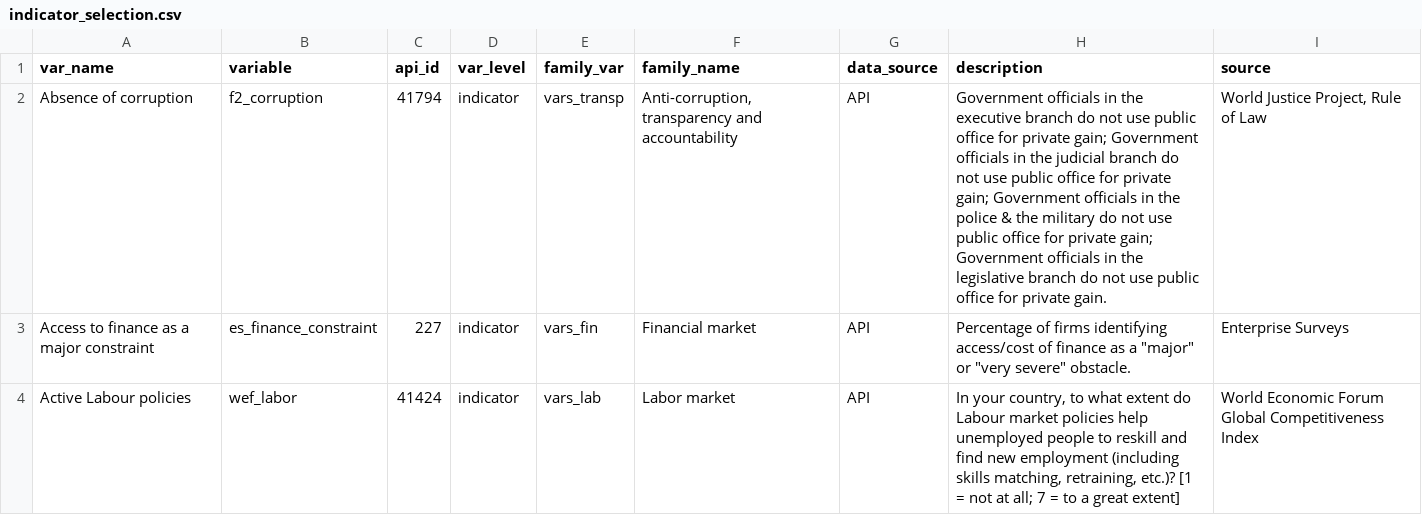
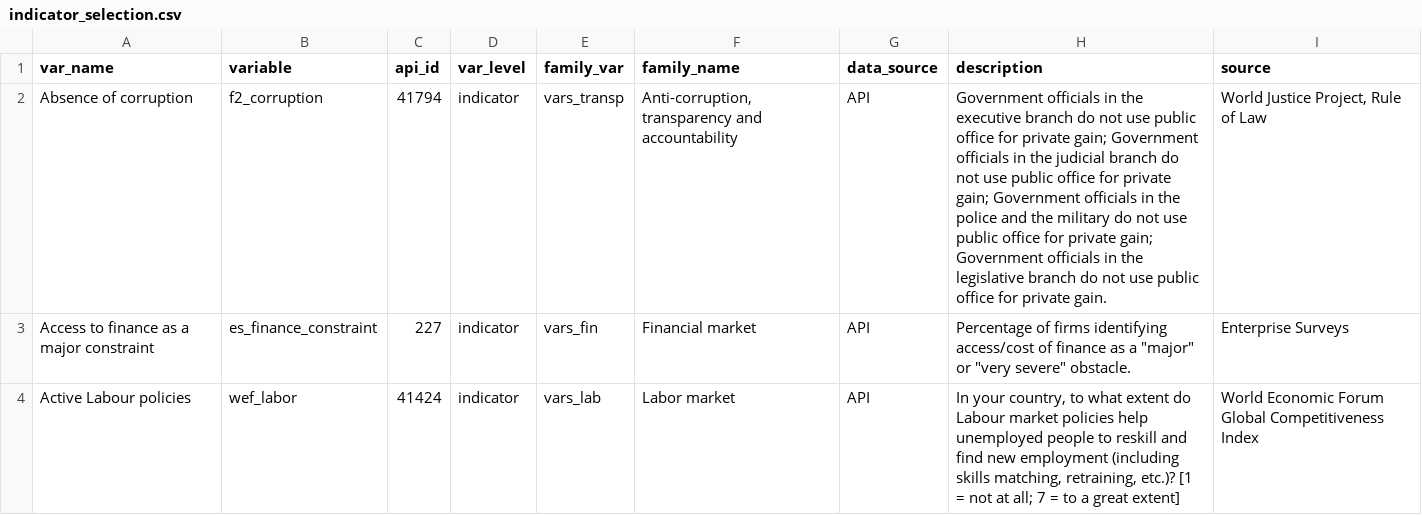
Before and after one commit to worldbank/institutional-assessment-dashboard, a CSV file: data/indicator_selection.csv, drawn as a sheet; only a part is shown; the diff covers the shown part only; the diff names each change by its address in the sheet, - before the commit and + after, or states it on an @@ line.

```diff
--- a/data/indicator_selection.csv
+++ b/data/indicator_selection.csv
-H2 (description): …the police & the military…
+H2 (description): …the police and the military…
```
Also changed, not shown: 10 edited cells elsewhere in this file.
